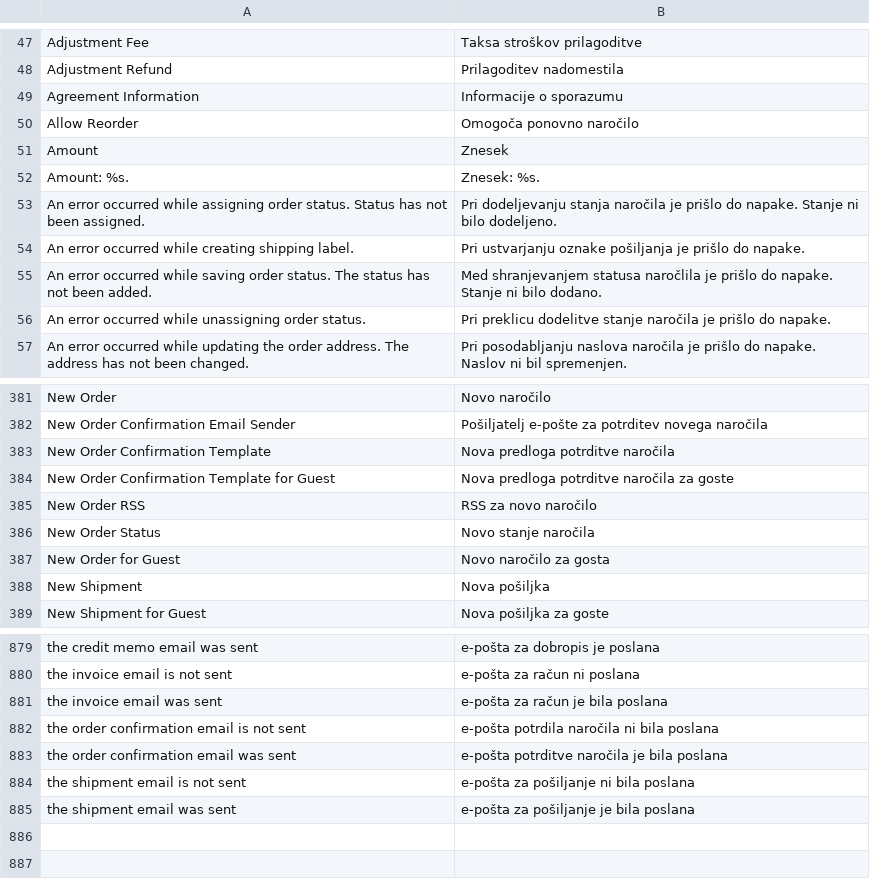
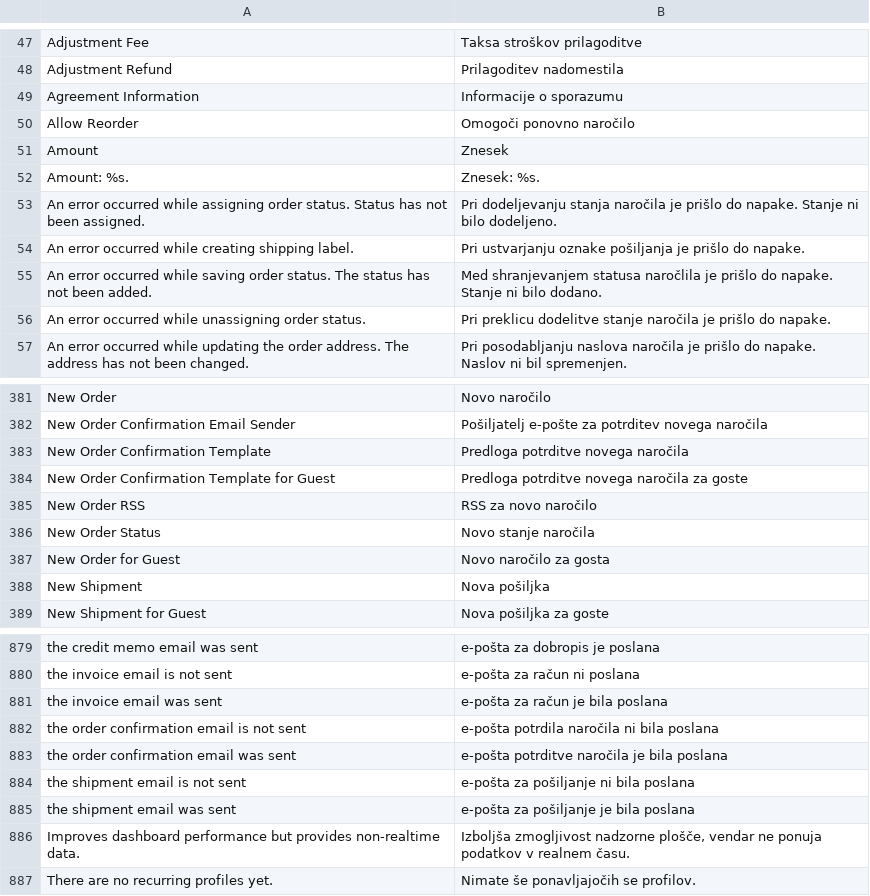
Before and after one commit to OpenMageModuleFostering/locale_sl_si, a CSV file: app/locale/sl_SI/Mage_Sales.csv, drawn as a sheet; only a part is shown, gaps mark what is left out.

```diff
--- a/app/locale/sl_SI/Mage_Sales.csv
+++ b/app/locale/sl_SI/Mage_Sales.csv
@@ -49,3 +49,3 @@
 "Agreement Information","Informacije o sporazumu"
-"Allow Reorder","Omogoča ponovno naročilo"
+"Allow Reorder","Omogoči ponovno naročilo"
 "Amount","Znesek"
@@ -382,4 +382,4 @@
 "New Order Confirmation Email Sender","Pošiljatelj e-pošte za potrditev novega naročila"
-"New Order Confirmation Template","Nova predloga potrditve naročila"
-"New Order Confirmation Template for Guest","Nova predloga potrditve naročila za goste"
+"New Order Confirmation Template","Predloga potrditve novega naročila"
+"New Order Confirmation Template for Guest","Predloga potrditve novega naročila za goste"
 "New Order RSS","RSS za novo naročilo"
@@ -885 +885,3 @@
 "the shipment email was sent","e-pošta za pošiljanje je bila poslana"
+"Improves dashboard performance but provides non-realtime data.","Izboljša zmogljivost nadzorne plošče, vendar ne ponuja podatkov v realnem času."
+"There are no recurring profiles yet.","Nimate še ponavljajočih se profilov."
```
Also changed, not shown: app/locale/sl_SI/Mage_Adminhtml.csv, app/locale/sl_SI/Mage_Catalog.csv, 43 other files.
